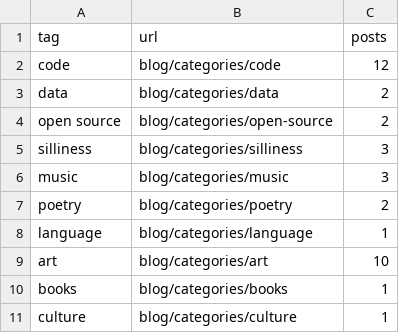
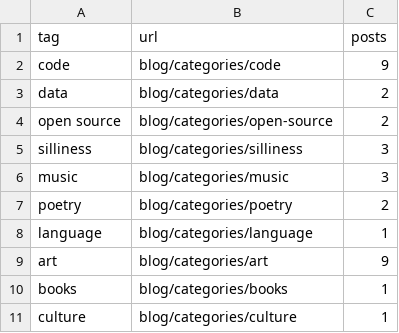
Before and after one commit to NatalieBlack/natalieblack.github.io, a CSV file: data/category_list.csv, drawn as a sheet.

```diff
--- a/data/category_list.csv
+++ b/data/category_list.csv
@@ -1,3 +1,3 @@
 tag,url,posts
-code,blog/categories/code,12
+code,blog/categories/code,9
 data,blog/categories/data,2
@@ -8,3 +8,3 @@ poetry,blog/categories/poetry,2
 language,blog/categories/language,1
-art,blog/categories/art,10
+art,blog/categories/art,9
 books,blog/categories/books,1
```
Also changed, not shown: data/links.csv, 16 other files.
